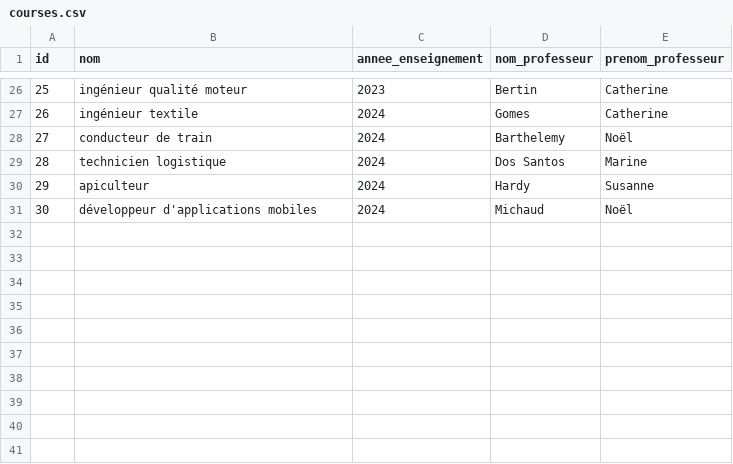
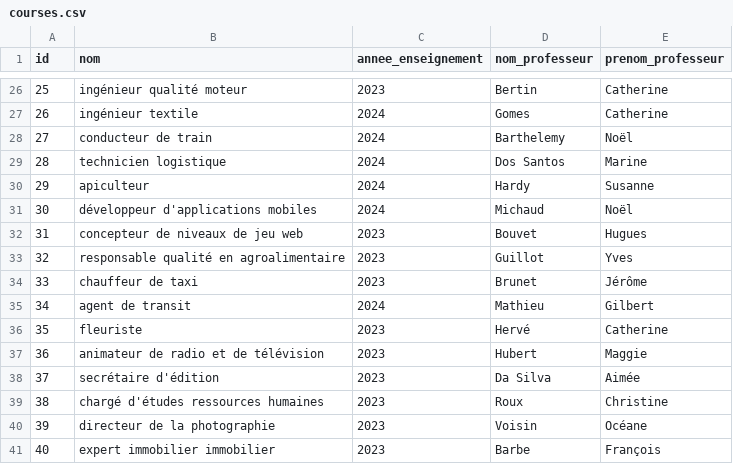
Before and after one commit to Aymane170/FakeSchoolData, a CSV file: fakeschool_dbt/seeds/courses.csv, drawn as a sheet; only a part is shown, gaps mark what is left out; the diff names each change by its address in the sheet, - before the commit and + after, or states it on an @@ line.

```diff
--- a/fakeschool_dbt/seeds/courses.csv
+++ b/fakeschool_dbt/seeds/courses.csv
+row 32: 31 | concepteur de niveaux de jeu web | 2023 | Bouvet | Hugues
+row 33: 32 | responsable qualité en agroalimentaire | 2023 | Guillot | Yves
+row 34: 33 | chauffeur de taxi | 2023 | Brunet | Jérôme
+row 35: 34 | agent de transit | 2024 | Mathieu | Gilbert
+row 36: 35 | fleuriste | 2023 | Hervé | Catherine
+row 37: 36 | animateur de radio et de télévision | 2023 | Hubert | Maggie
+row 38: 37 | secrétaire d'édition | 2023 | Da Silva | Aimée
+row 39: 38 | chargé d'études ressources humaines | 2023 | Roux | Christine
+row 40: 39 | directeur de la photographie | 2023 | Voisin | Océane
+row 41: 40 | expert immobilier immobilier | 2023 | Barbe | François
```
Also changed, not shown: fakeschool_dbt/seeds/students.csv, 1 other file.
